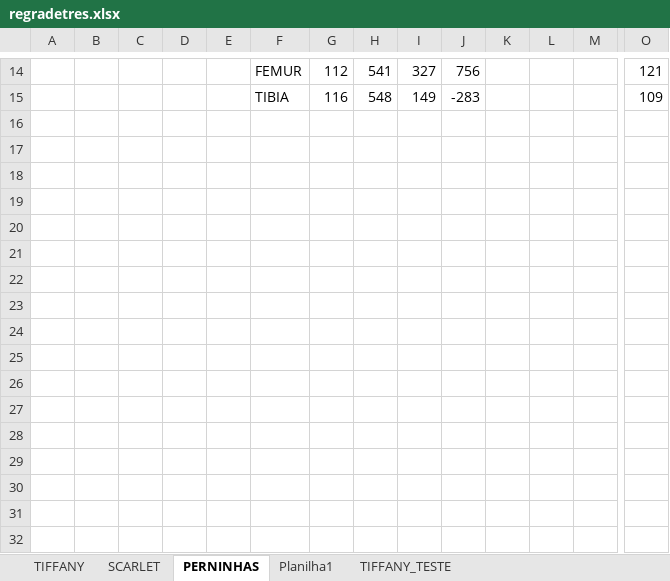
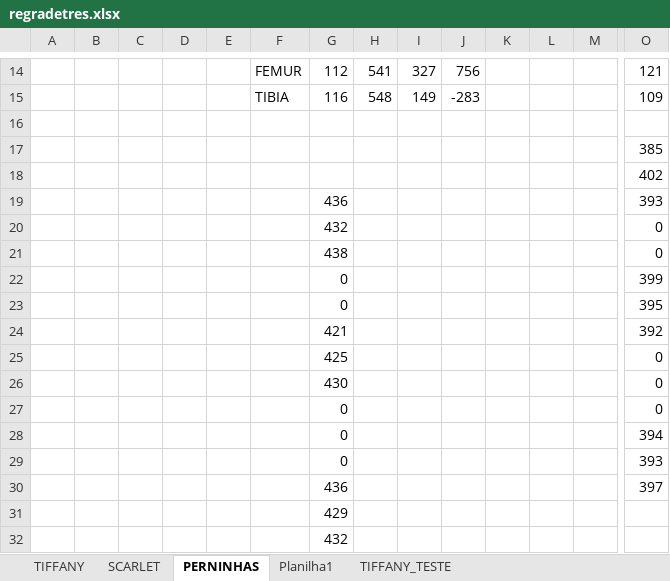
Before and after one commit to Penguin-Lab/calib_servomotor, an Excel workbook: Codes/regradetres.xlsx, sheet PERNINHAS, drawn as a sheet; only a part is shown, gaps mark what is left out; values as stored, in another font and other column widths than the file's, no borders; rows hold the shown columns only; the diff names each change by its address in the sheet, - before the commit and + after, or states it on an @@ line.

Commit message:
Add files via upload

```diff
--- a/Codes/regradetres.xlsx (sheet PERNINHAS)
+++ b/Codes/regradetres.xlsx (sheet PERNINHAS)
+row 16: (empty)
+row 17:  |  |  |  |  |  |  |  |  |  |  |  |  | 385
+row 18:  |  |  |  |  |  |  |  |  |  |  |  |  | 402
+row 19:  |  |  |  |  |  | 436 |  |  |  |  |  |  | 393
+row 20:  |  |  |  |  |  | 432 |  |  |  |  |  |  | 0
+row 21:  |  |  |  |  |  | 438 |  |  |  |  |  |  | 0
+row 22:  |  |  |  |  |  | 0 |  |  |  |  |  |  | 399
+row 23:  |  |  |  |  |  | 0 |  |  |  |  |  |  | 395
+row 24:  |  |  |  |  |  | 421 |  |  |  |  |  |  | 392
+row 25:  |  |  |  |  |  | 425 |  |  |  |  |  |  | 0
+row 26:  |  |  |  |  |  | 430 |  |  |  |  |  |  | 0
+row 27:  |  |  |  |  |  | 0 |  |  |  |  |  |  | 0
+row 28:  |  |  |  |  |  | 0 |  |  |  |  |  |  | 394
+row 29:  |  |  |  |  |  | 0 |  |  |  |  |  |  | 393
+row 30:  |  |  |  |  |  | 436 |  |  |  |  |  |  | 397
+row 31:  |  |  |  |  |  | 429
+row 32:  |  |  |  |  |  | 432
```
